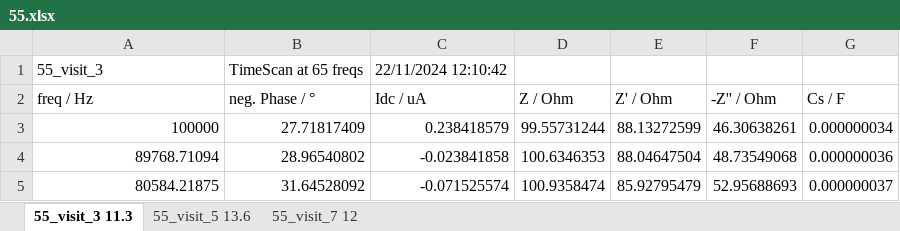
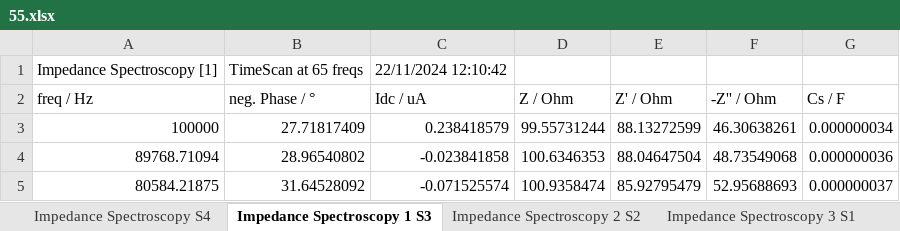
Before and after one commit to artinmajdi/wound_EHR_analyzer, an Excel workbook: dataset/impedance_frequency_sweep/55.xlsx, sheet Impedance Spectroscopy 1 S3, drawn as a sheet; only a part is shown; values as stored, in another font and other column widths than the file's, no borders; the diff names each change by its address in the sheet, - before the commit and + after, or states it on an @@ line.

Commit message:
updated the impedance dataset for all subjects

```diff
--- a/dataset/impedance_frequency_sweep/55.xlsx (sheet Impedance Spectroscopy 1 S3)
+++ b/dataset/impedance_frequency_sweep/55.xlsx (sheet Impedance Spectroscopy 1 S3)
-sheet tab: 55_visit_3 11.3
+sheet tab: Impedance Spectroscopy 1 S3
-sheet tab: 55_visit_5 13.6
+sheet tab: Impedance Spectroscopy 2 S2
-sheet tab: 55_visit_7 12
+sheet tab: Impedance Spectroscopy 3 S1
+sheet tab: Impedance Spectroscopy S4
-A1 (freq / Hz): 55_visit_3
+A1 (freq / Hz): Impedance Spectroscopy [1]
```
Also changed, not shown: sheet Impedance Spectroscopy 2 S2, sheet Impedance Spectroscopy 3 S1, other sheet tabs, dataset/impedance_frequency_sweep/54.xlsx, 40 other files.
